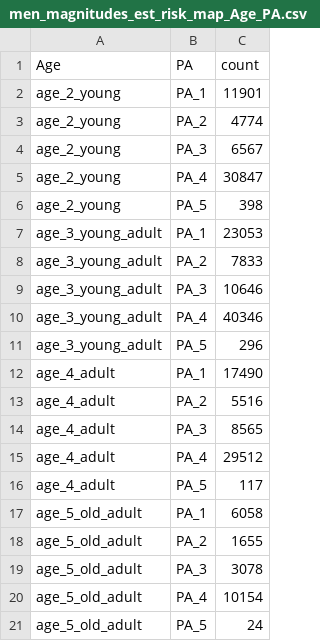
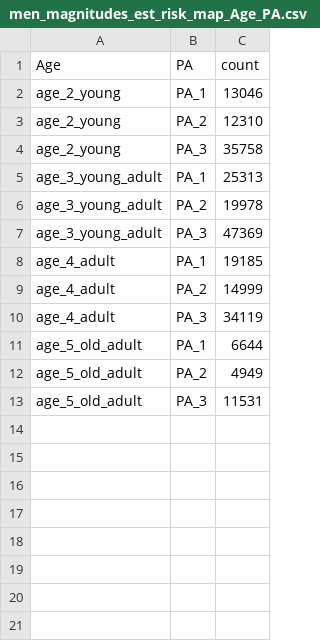
Before and after one commit to DanielCorralesAlonso/general_bn_cancers, a CSV file: riskmap_datasets/LungCancer/men_magnitudes_est_risk_map_Age_PA.csv, drawn as a sheet.

```diff
--- a/riskmap_datasets/LungCancer/men_magnitudes_est_risk_map_Age_PA.csv
+++ b/riskmap_datasets/LungCancer/men_magnitudes_est_risk_map_Age_PA.csv
@@ -1,21 +1,13 @@
 Age,PA,count
-age_2_young,PA_1,11901
-age_2_young,PA_2,4774
-age_2_young,PA_3,6567
-age_2_young,PA_4,30847
-age_2_young,PA_5,398
-age_3_young_adult,PA_1,23053
-age_3_young_adult,PA_2,7833
-age_3_young_adult,PA_3,10646
-age_3_young_adult,PA_4,40346
-age_3_young_adult,PA_5,296
-age_4_adult,PA_1,17490
-age_4_adult,PA_2,5516
-age_4_adult,PA_3,8565
-age_4_adult,PA_4,29512
-age_4_adult,PA_5,117
-age_5_old_adult,PA_1,6058
-age_5_old_adult,PA_2,1655
-age_5_old_adult,PA_3,3078
-age_5_old_adult,PA_4,10154
-age_5_old_adult,PA_5,24
+age_2_young,PA_1,13046
+age_2_young,PA_2,12310
+age_2_young,PA_3,35758
+age_3_young_adult,PA_1,25313
+age_3_young_adult,PA_2,19978
+age_3_young_adult,PA_3,47369
+age_4_adult,PA_1,19185
+age_4_adult,PA_2,14999
+age_4_adult,PA_3,34119
+age_5_old_adult,PA_1,6644
+age_5_old_adult,PA_2,4949
+age_5_old_adult,PA_3,11531
```
Also changed, not shown: riskmap_datasets/LungCancer/women_magnitudes_est_risk_map_Age_PA.csv, riskmap_datasets/ProstateCancer/men_magnitudes_est_risk_map_Age_PA.csv, 47 other files.
